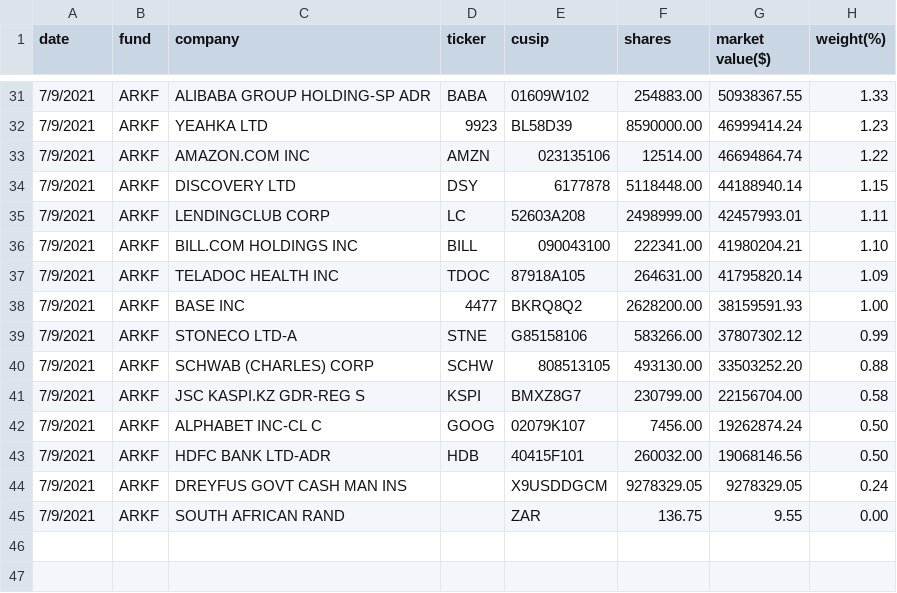
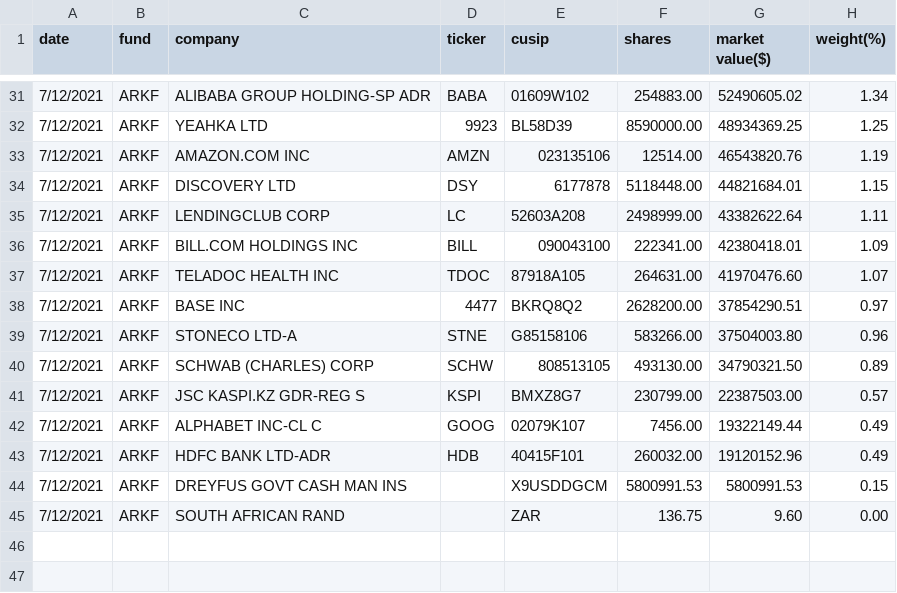
Before and after one commit to Jasonli8/ark-second, a CSV file: csv/ARK_FINTECH_INNOVATION_ETF_ARKF_HOLDINGS.csv, drawn as a sheet; only a part is shown, gaps mark what is left out; the diff covers the shown part only.

```diff
--- a/csv/ARK_FINTECH_INNOVATION_ETF_ARKF_HOLDINGS.csv
+++ b/csv/ARK_FINTECH_INNOVATION_ETF_ARKF_HOLDINGS.csv
@@ -31,16 +31,16 @@ date,fund,company,ticker,cusip,shares,"market value($)",weight(%)
-7/9/2021,ARKF,"ALIBABA GROUP HOLDING-SP ADR",BABA,01609W102,254883.00,50938367.55,1.33
-7/9/2021,ARKF,"YEAHKA LTD",9923,BL58D39,8590000.00,46999414.24,1.23
-7/9/2021,ARKF,"AMAZON.COM INC",AMZN,023135106,12514.00,46694864.74,1.22
-7/9/2021,ARKF,"DISCOVERY LTD",DSY,6177878,5118448.00,44188940.14,1.15
-7/9/2021,ARKF,"LENDINGCLUB CORP",LC,52603A208,2498999.00,42457993.01,1.11
-7/9/2021,ARKF,"BILL.COM HOLDINGS INC",BILL,090043100,222341.00,41980204.21,1.10
-7/9/2021,ARKF,"TELADOC HEALTH INC",TDOC,87918A105,264631.00,41795820.14,1.09
-7/9/2021,ARKF,"BASE INC",4477,BKRQ8Q2,2628200.00,38159591.93,1.00
-7/9/2021,ARKF,"STONECO LTD-A",STNE,G85158106,583266.00,37807302.12,0.99
-7/9/2021,ARKF,"SCHWAB (CHARLES) CORP",SCHW,808513105,493130.00,33503252.20,0.88
-7/9/2021,ARKF,"JSC KASPI.KZ GDR-REG S",KSPI,BMXZ8G7,230799.00,22156704.00,0.58
-7/9/2021,ARKF,"ALPHABET INC-CL C",GOOG,02079K107,7456.00,19262874.24,0.50
-7/9/2021,ARKF,"HDFC BANK LTD-ADR",HDB,40415F101,260032.00,19068146.56,0.50
-7/9/2021,ARKF,"DREYFUS GOVT CASH MAN INS",,X9USDDGCM,9278329.05,9278329.05,0.24
-7/9/2021,ARKF,"SOUTH AFRICAN RAND",,ZAR,136.75,9.55,0.00
+7/12/2021,ARKF,"ALIBABA GROUP HOLDING-SP ADR",BABA,01609W102,254883.00,52490605.02,1.34
+7/12/2021,ARKF,"YEAHKA LTD",9923,BL58D39,8590000.00,48934369.25,1.25
+7/12/2021,ARKF,"AMAZON.COM INC",AMZN,023135106,12514.00,46543820.76,1.19
+7/12/2021,ARKF,"DISCOVERY LTD",DSY,6177878,5118448.00,44821684.01,1.15
+7/12/2021,ARKF,"LENDINGCLUB CORP",LC,52603A208,2498999.00,43382622.64,1.11
+7/12/2021,ARKF,"BILL.COM HOLDINGS INC",BILL,090043100,222341.00,42380418.01,1.09
+7/12/2021,ARKF,"TELADOC HEALTH INC",TDOC,87918A105,264631.00,41970476.60,1.07
+7/12/2021,ARKF,"BASE INC",4477,BKRQ8Q2,2628200.00,37854290.51,0.97
+7/12/2021,ARKF,"STONECO LTD-A",STNE,G85158106,583266.00,37504003.80,0.96
+7/12/2021,ARKF,"SCHWAB (CHARLES) CORP",SCHW,808513105,493130.00,34790321.50,0.89
+7/12/2021,ARKF,"JSC KASPI.KZ GDR-REG S",KSPI,BMXZ8G7,230799.00,22387503.00,0.57
+7/12/2021,ARKF,"ALPHABET INC-CL C",GOOG,02079K107,7456.00,19322149.44,0.49
+7/12/2021,ARKF,"HDFC BANK LTD-ADR",HDB,40415F101,260032.00,19120152.96,0.49
+7/12/2021,ARKF,"DREYFUS GOVT CASH MAN INS",,X9USDDGCM,5800991.53,5800991.53,0.15
+7/12/2021,ARKF,"SOUTH AFRICAN RAND",,ZAR,136.75,9.60,0.00
 ,,,,,,,
```
Also changed, not shown: 4 added rows, 4 removed rows and 72 edited cells elsewhere in this file, csv/ARK_AUTONOMOUS_TECHNOLOGY_&_ROBOTICS_ETF_ARKQ_HOLDINGS.csv, csv/ARK_GENOMIC_REVOLUTION_MULTISECTOR_ETF_ARKG_HOLDINGS.csv, 20 other files.
